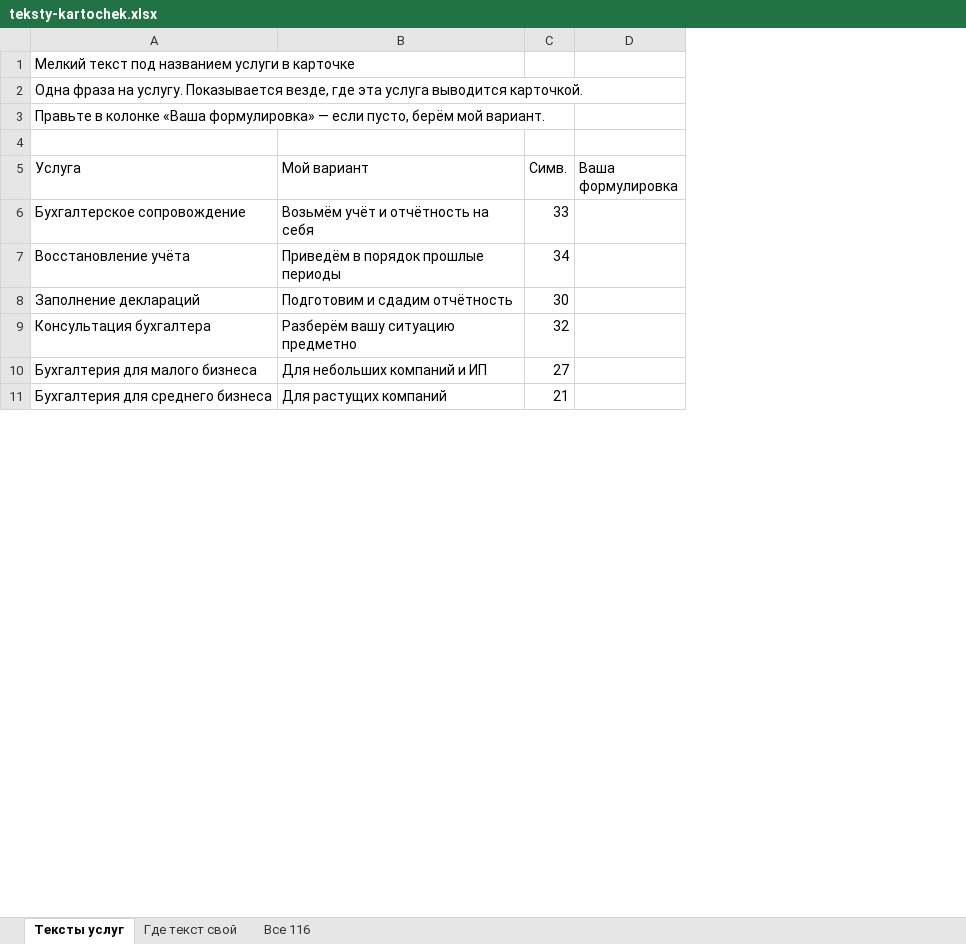
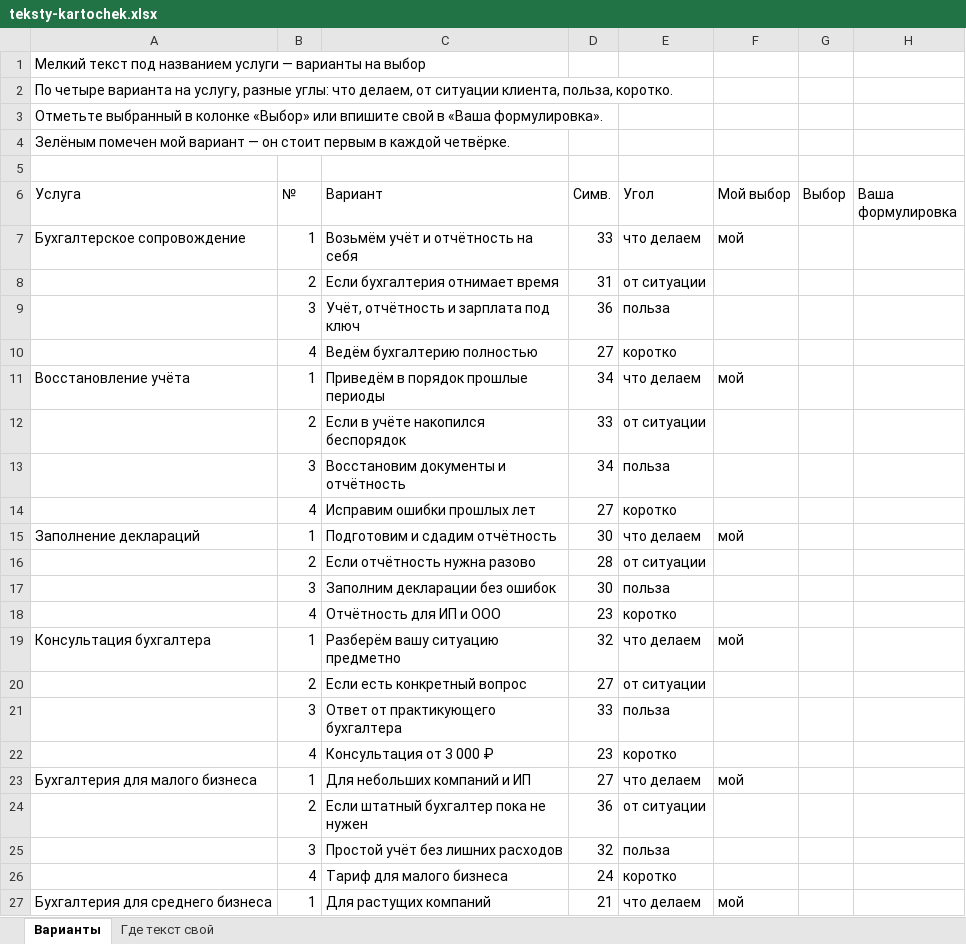
Before and after one commit to fagencymarketing-coder/Site1-1, an Excel workbook: specs/teksty-kartochek.xlsx, sheet Варианты, drawn as a sheet; only a part is shown; values as stored, in another font and other column widths than the file's, no cell formats; addresses are those after the commit; the diff covers the shown part only; the diff names each change by its address in the sheet, - before the commit and + after, or states it on an @@ line.

```diff
--- a/specs/teksty-kartochek.xlsx (sheet Варианты)
+++ b/specs/teksty-kartochek.xlsx (sheet Варианты)
-sheet tab: Тексты услуг
+sheet tab: Варианты
-sheet tab: Все 116
+column B (№), row 7: 1; row 11: 1; row 15: 1; row 19: 1; row 23: 1; row 27: 1
+column E (Угол), row 7: что делаем; row 11: что делаем; row 15: что делаем; row 19: что делаем; row 23: что делаем; row 27: что делаем
+column F (Мой выбор), row 7: мой; row 11: мой; row 15: мой; row 19: мой; row 23: мой; row 27: мой
+column G (Выбор), empty
-A1 (Услуга): …названием услуги в карточке
+A1 (Услуга): …названием услуги — варианты на выбор
-A2 (Услуга): Одна фраза на услугу. Показывается везде, где эта услуга выводится карточкой.
+A2 (Услуга): По четыре варианта на услугу, разные углы: что делаем, от ситуации клиента, польза, коротко.
-A3 (Услуга): Правьте в колонке «Ваша формулировка» — если пусто, берём мой вариант.
+A3 (Услуга): Отметьте выбранный в колонке «Выбор» или впишите свой в «Ваша формулировка».
+row 4: Зелёным помечен мой вариант — он стоит первым в каждой четвёрке.
-C6: Мой вариант
+C6: Вариант
+row 8:  | 2 | Если бухгалтерия отнимает время | 31 | от ситуации
+row 9:  | 3 | Учёт, отчётность и зарплата под ключ | 36 | польза
+row 10:  | 4 | Ведём бухгалтерию полностью | 27 | коротко
+row 12:  | 2 | Если в учёте накопился беспорядок | 33 | от ситуации
+row 13:  | 3 | Восстановим документы и отчётность | 34 | польза
+row 14:  | 4 | Исправим ошибки прошлых лет | 27 | коротко
+row 16:  | 2 | Если отчётность нужна разово | 28 | от ситуации
+row 17:  | 3 | Заполним декларации без ошибок | 30 | польза
+row 18:  | 4 | Отчётность для ИП и ООО | 23 | коротко
+row 20:  | 2 | Если есть конкретный вопрос | 27 | от ситуации
+row 21:  | 3 | Ответ от практикующего бухгалтера | 33 | польза
+row 22:  | 4 | Консультация от 3 000 ₽ | 23 | коротко
+row 24:  | 2 | Если штатный бухгалтер пока не нужен | 36 | от ситуации
+row 25:  | 3 | Простой учёт без лишних расходов | 32 | польза
+row 26:  | 4 | Тариф для малого бизнеса | 24 | коротко
```
Also changed, not shown: 76 added rows, 4 removed rows and 1 edited cell elsewhere in this sheet, sheet Где текст свой, cell formats, 2 other files.
